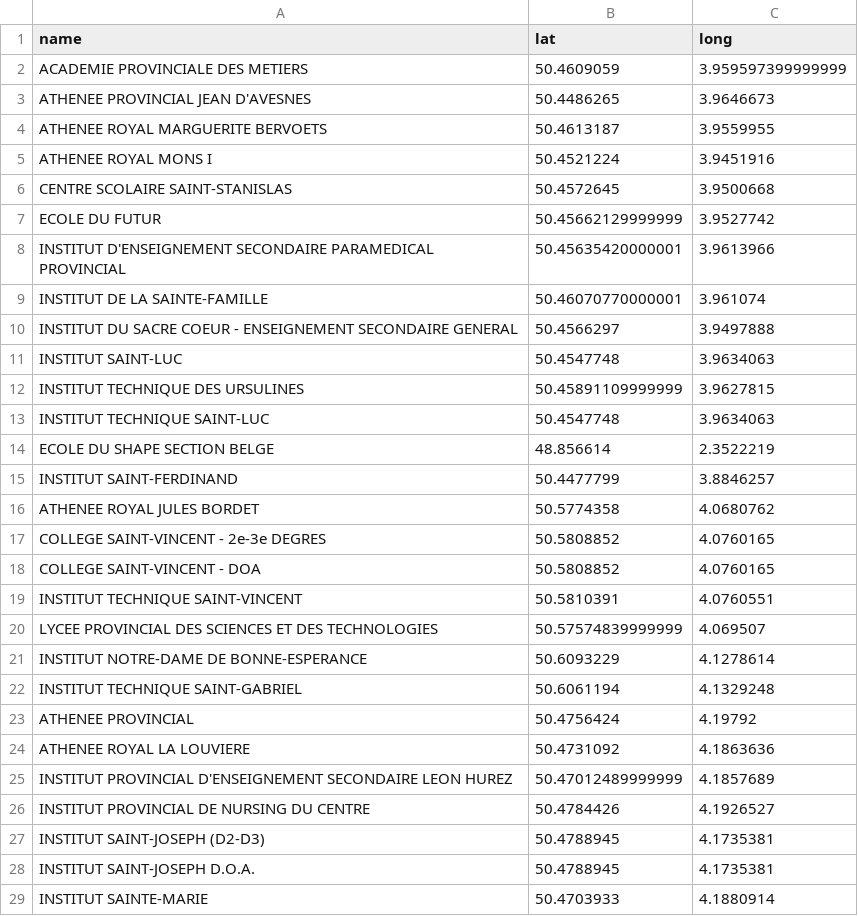
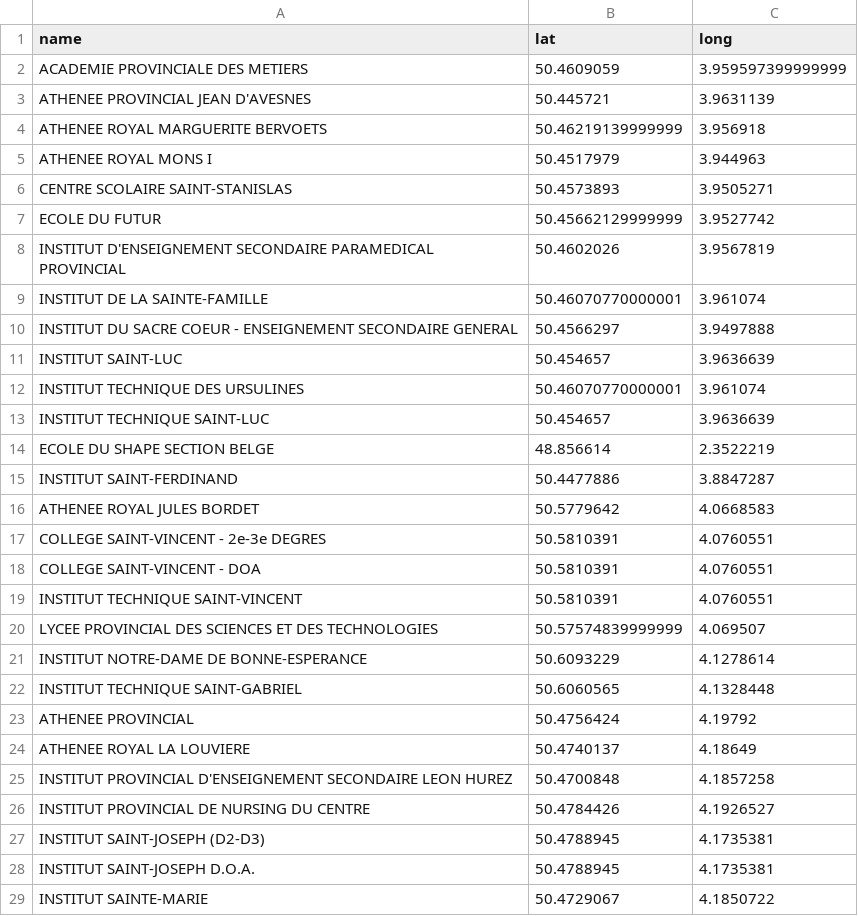
Before and after one commit to madewild/schoolplot, a TSV file: data/sec_coordinates.tsv, drawn as a sheet; only a part is shown; the diff covers the shown part only.

```diff
--- a/data/sec_coordinates.tsv
+++ b/data/sec_coordinates.tsv
@@ -2,18 +2,18 @@ name	lat	long
 ACADEMIE PROVINCIALE DES METIERS	50.4609059	3.959597399999999
-ATHENEE PROVINCIAL JEAN D'AVESNES	50.4486265	3.9646673
-ATHENEE ROYAL MARGUERITE BERVOETS	50.4613187	3.9559955
-ATHENEE ROYAL MONS I	50.4521224	3.9451916
-CENTRE SCOLAIRE SAINT-STANISLAS	50.4572645	3.9500668
+ATHENEE PROVINCIAL JEAN D'AVESNES	50.445721	3.9631139
+ATHENEE ROYAL MARGUERITE BERVOETS	50.46219139999999	3.956918
+ATHENEE ROYAL MONS I	50.4517979	3.944963
+CENTRE SCOLAIRE SAINT-STANISLAS	50.4573893	3.9505271
 ECOLE DU FUTUR	50.45662129999999	3.9527742
-INSTITUT D'ENSEIGNEMENT SECONDAIRE PARAMEDICAL PROVINCIAL	50.45635420000001	3.9613966
+INSTITUT D'ENSEIGNEMENT SECONDAIRE PARAMEDICAL PROVINCIAL	50.4602026	3.9567819
 INSTITUT DE LA SAINTE-FAMILLE	50.46070770000001	3.961074
 INSTITUT DU SACRE COEUR - ENSEIGNEMENT SECONDAIRE GENERAL	50.4566297	3.9497888
-INSTITUT SAINT-LUC	50.4547748	3.9634063
-INSTITUT TECHNIQUE DES URSULINES	50.45891109999999	3.9627815
-INSTITUT TECHNIQUE SAINT-LUC	50.4547748	3.9634063
+INSTITUT SAINT-LUC	50.454657	3.9636639
+INSTITUT TECHNIQUE DES URSULINES	50.46070770000001	3.961074
+INSTITUT TECHNIQUE SAINT-LUC	50.454657	3.9636639
 ECOLE DU SHAPE SECTION BELGE	48.856614	2.3522219
-INSTITUT SAINT-FERDINAND	50.4477799	3.8846257
-ATHENEE ROYAL JULES BORDET	50.5774358	4.0680762
-COLLEGE SAINT-VINCENT - 2e-3e DEGRES	50.5808852	4.0760165
-COLLEGE SAINT-VINCENT - DOA	50.5808852	4.0760165
+INSTITUT SAINT-FERDINAND	50.4477886	3.8847287
+ATHENEE ROYAL JULES BORDET	50.5779642	4.0668583
+COLLEGE SAINT-VINCENT - 2e-3e DEGRES	50.5810391	4.0760551
+COLLEGE SAINT-VINCENT - DOA	50.5810391	4.0760551
 INSTITUT TECHNIQUE SAINT-VINCENT	50.5810391	4.0760551
@@ -21,6 +21,6 @@ LYCEE PROVINCIAL DES SCIENCES ET DES TECHNOLOGIES	50.57574839999999	4.069507
 INSTITUT NOTRE-DAME DE BONNE-ESPERANCE	50.6093229	4.1278614
-INSTITUT TECHNIQUE SAINT-GABRIEL	50.6061194	4.1329248
+INSTITUT TECHNIQUE SAINT-GABRIEL	50.6060565	4.1328448
 ATHENEE PROVINCIAL	50.4756424	4.19792
-ATHENEE ROYAL LA LOUVIERE	50.4731092	4.1863636
-INSTITUT PROVINCIAL D'ENSEIGNEMENT SECONDAIRE LEON HUREZ	50.47012489999999	4.1857689
+ATHENEE ROYAL LA LOUVIERE	50.4740137	4.18649
+INSTITUT PROVINCIAL D'ENSEIGNEMENT SECONDAIRE LEON HUREZ	50.4700848	4.1857258
 INSTITUT PROVINCIAL DE NURSING DU CENTRE	50.4784426	4.1926527
@@ -28,2 +28,2 @@ INSTITUT SAINT-JOSEPH (D2-D3)	50.4788945	4.1735381
 INSTITUT SAINT-JOSEPH D.O.A.	50.4788945	4.1735381
-INSTITUT SAINTE-MARIE	50.4703933	4.1880914
+INSTITUT SAINTE-MARIE	50.4729067	4.1850722
```
Also changed, not shown: 28 edited cells elsewhere in this file, data/prim_addresses.tsv, data/prim_coordinates.tsv, 6 other files.
